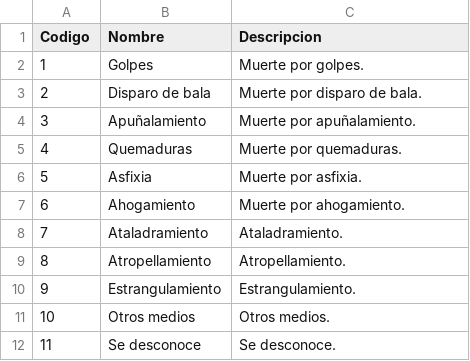
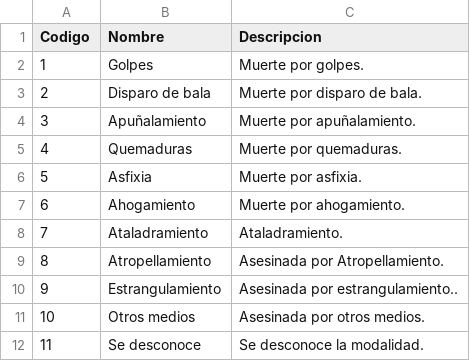
Before and after one commit to idatosabiertos/femicidios-latam, a CSV file: standard/schema/codelists/modalidad.csv, drawn as a sheet.

```diff
--- a/standard/schema/codelists/modalidad.csv
+++ b/standard/schema/codelists/modalidad.csv
@@ -8,5 +8,5 @@ Codigo,Nombre,Descripcion
 7,Ataladramiento,Ataladramiento.
-8,Atropellamiento,Atropellamiento.
-9,Estrangulamiento,Estrangulamiento.
-10,Otros medios,Otros medios.
-11,Se desconoce,Se desconoce.
+8,Atropellamiento,Asesinada por Atropellamiento.
+9,Estrangulamiento,Asesinada por estrangulamiento..
+10,Otros medios,Asesinada por otros medios.
+11,Se desconoce,Se desconoce la modalidad.
```
Also changed, not shown: standard/schema/codelists/identidad_genero.csv, standard/schema/codelists/nivel_educativo.csv, 13 other files.
